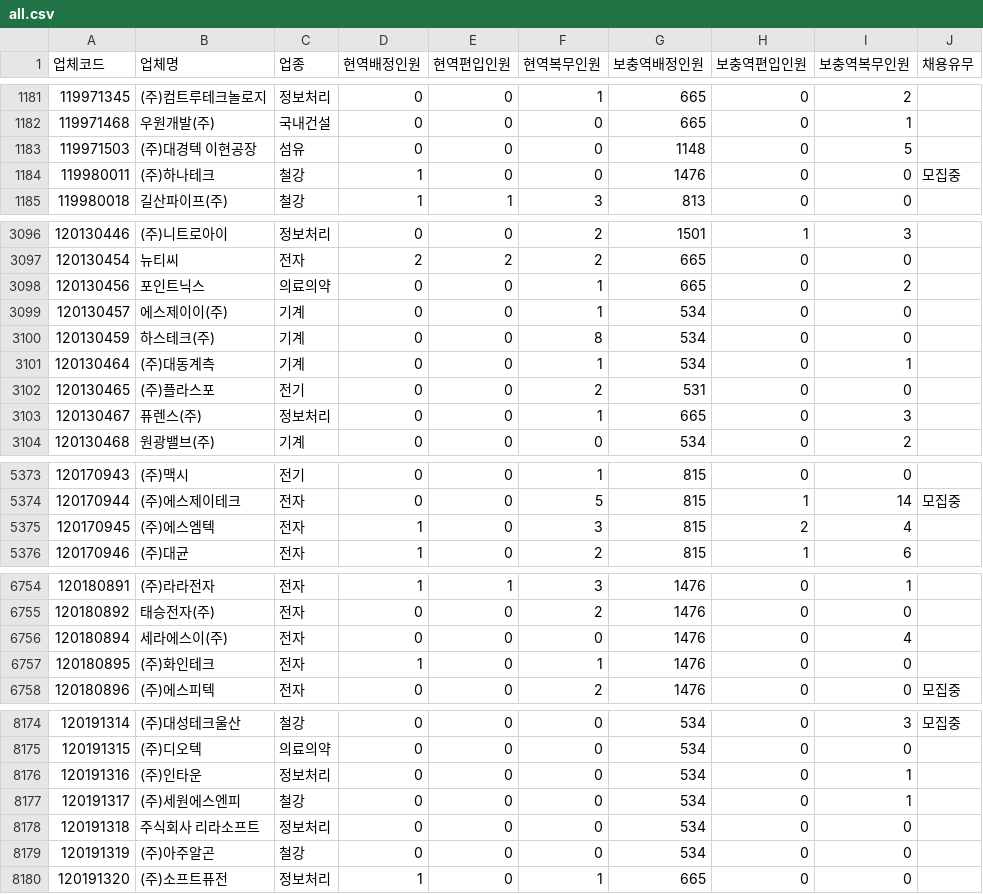
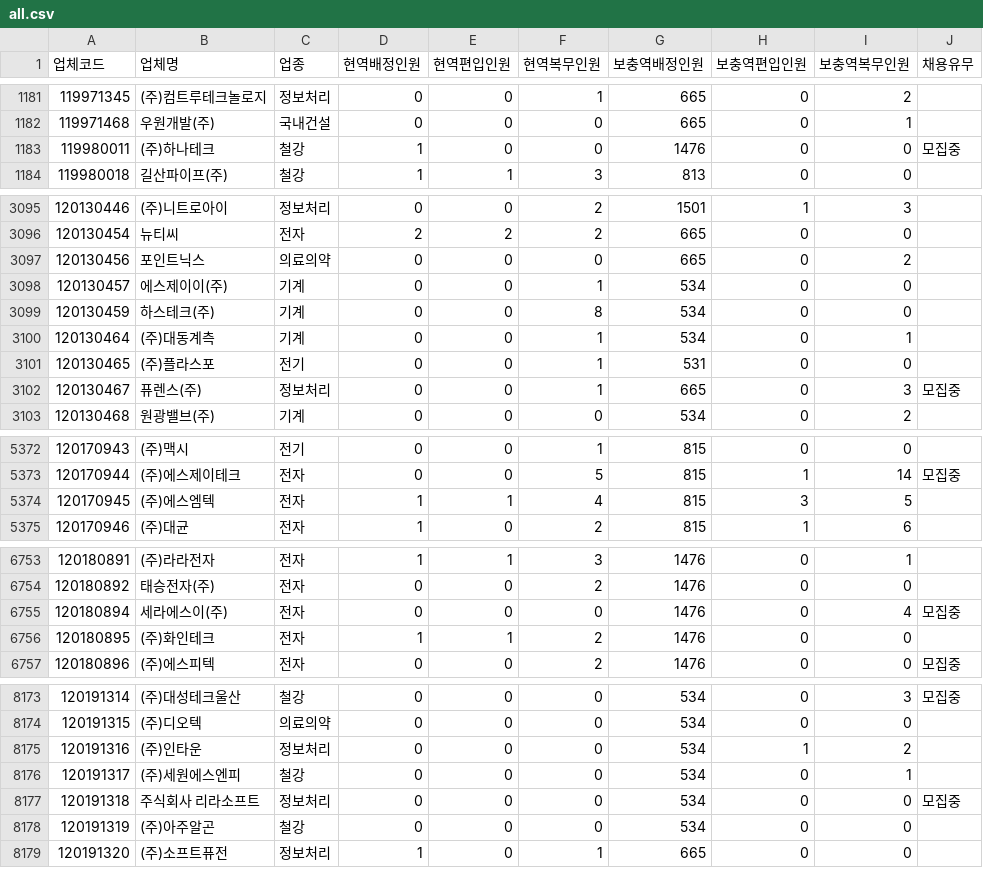
Before and after one commit to stleamist/mma-company-crawler, a CSV file: result/all.csv, drawn as a sheet; only a part is shown, gaps mark what is left out; the diff covers the shown part only.

```diff
--- a/result/all.csv
+++ b/result/all.csv
@@ -1182,3 +1182,2 @@
 119971468,우원개발(주),국내건설,0,0,0,665,0,1,
-119971503,(주)대경텍 이현공장,섬유,0,0,0,1148,0,5,
 119980011,(주)하나테크,철강,1,0,0,1476,0,0,모집중
@@ -3097,3 +3096,3 @@
 120130454,뉴티씨,전자,2,2,2,665,0,0,
-120130456,포인트닉스,의료의약,0,0,1,665,0,2,
+120130456,포인트닉스,의료의약,0,0,0,665,0,2,
 120130457,에스제이이(주),기계,0,0,1,534,0,0,
@@ -3101,4 +3100,4 @@
 120130464,(주)대동계측,기계,0,0,1,534,0,1,
-120130465,(주)플라스포,전기,0,0,2,531,0,0,
-120130467,퓨렌스(주),정보처리,0,0,1,665,0,3,
+120130465,(주)플라스포,전기,0,0,1,531,0,0,
+120130467,퓨렌스(주),정보처리,0,0,1,665,0,3,모집중
 120130468,원광밸브(주),기계,0,0,0,534,0,2,
@@ -5374,3 +5373,3 @@
 120170944,(주)에스제이테크,전자,0,0,5,815,1,14,모집중
-120170945,(주)에스엠텍,전자,1,0,3,815,2,4,
+120170945,(주)에스엠텍,전자,1,1,4,815,3,5,
 120170946,(주)대균,전자,1,0,2,815,1,6,
@@ -6755,4 +6754,4 @@
 120180892,태승전자(주),전자,0,0,2,1476,0,0,
-120180894,세라에스이(주),전자,0,0,0,1476,0,4,
-120180895,(주)화인테크,전자,1,0,1,1476,0,0,
+120180894,세라에스이(주),전자,0,0,0,1476,0,4,모집중
+120180895,(주)화인테크,전자,1,1,2,1476,0,0,
 120180896,(주)에스피텍,전자,0,0,2,1476,0,0,모집중
@@ -8175,5 +8174,5 @@
 120191315,(주)디오텍,의료의약,0,0,0,534,0,0,
-120191316,(주)인타운,정보처리,0,0,0,534,0,1,
+120191316,(주)인타운,정보처리,0,0,0,534,1,2,
 120191317,(주)세원에스엔피,철강,0,0,0,534,0,1,
-120191318,주식회사 리라소프트,정보처리,0,0,0,534,0,0,
+120191318,주식회사 리라소프트,정보처리,0,0,0,534,0,0,모집중
 120191319,(주)아주알곤,철강,0,0,0,534,0,0,
```
Also changed, not shown: 125 edited cells elsewhere in this file, result/it-primary.csv, result/it-secondary.csv, 2 other files.
